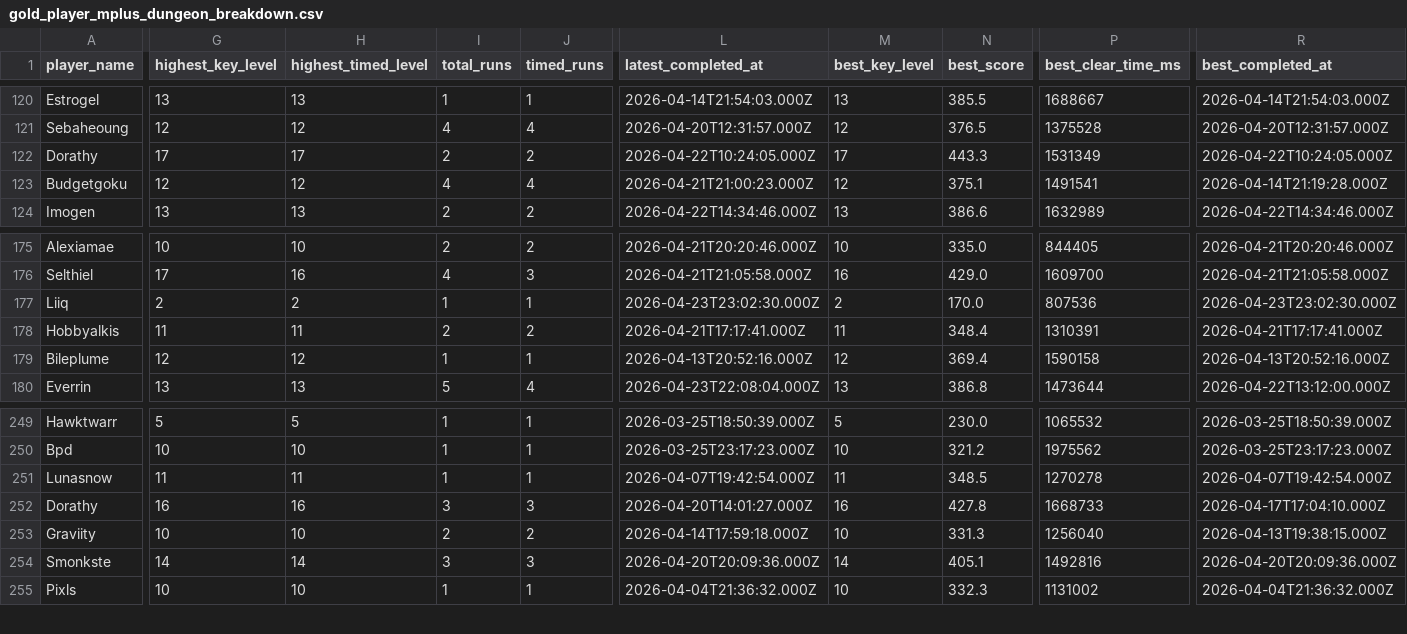
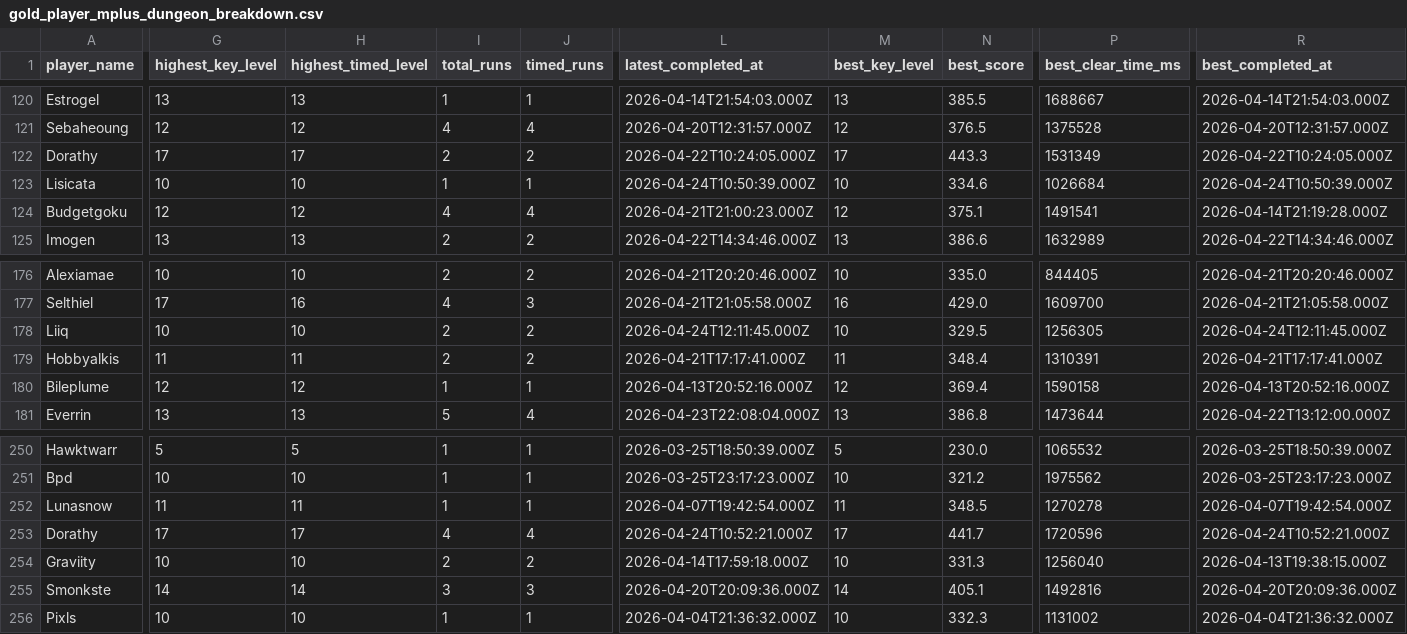
Before and after one commit to richmulvany/sc-warcraftlogs-analytics, a CSV file: frontend/public/data/gold_player_mplus_dungeon_breakdown.csv, drawn as a sheet; only a part is shown, gaps mark what is left out; addresses are those after the commit; rows hold the shown columns only; the diff covers the shown part only; the diff names each change by its address in the sheet, - before the commit and + after, or states it on an @@ line.

```diff
--- a/frontend/public/data/gold_player_mplus_dungeon_breakdown.csv
+++ b/frontend/public/data/gold_player_mplus_dungeon_breakdown.csv
+row 123: Lisicata | 10 | 10 | 1 | 1 | 2026-04-24T10:50:39.000Z | 10 | 334.6 | 1026684 | 2026-04-24T10:50:39.000Z
-G178 (highest_key_level): 2
+G178 (highest_key_level): 10
-H178 (highest_timed_level): 2
+H178 (highest_timed_level): 10
-I178 (total_runs): 1
+I178 (total_runs): 2
-J178 (timed_runs): 1
+J178 (timed_runs): 2
-L178 (latest_completed_at): 2026-04-23T23:02:30.000Z
+L178 (latest_completed_at): 2026-04-24T12:11:45.000Z
-M178 (best_key_level): 2
+M178 (best_key_level): 10
-N178 (best_score): 170.0
+N178 (best_score): 329.5
-P178 (best_clear_time_ms): 807536
+P178 (best_clear_time_ms): 1256305
-R178 (best_completed_at): 2026-04-23T23:02:30.000Z
+R178 (best_completed_at): 2026-04-24T12:11:45.000Z
-G253 (highest_key_level): 16
+G253 (highest_key_level): 17
-H253 (highest_timed_level): 16
+H253 (highest_timed_level): 17
-I253 (total_runs): 3
+I253 (total_runs): 4
-J253 (timed_runs): 3
+J253 (timed_runs): 4
-L253 (latest_completed_at): 2026-04-20T14:01:27.000Z
+L253 (latest_completed_at): 2026-04-24T10:52:21.000Z
-M253 (best_key_level): 16
+M253 (best_key_level): 17
-N253 (best_score): 427.8
+N253 (best_score): 441.7
-P253 (best_clear_time_ms): 1668733
+P253 (best_clear_time_ms): 1720596
-R253 (best_completed_at): 2026-04-17T17:04:10.000Z
+R253 (best_completed_at): 2026-04-24T10:52:21.000Z
```
Also changed, not shown: 2 edited cells elsewhere in this file, frontend/public/data/gold_player_mplus_run_history.csv, frontend/public/data/gold_player_mplus_summary.csv, 50 other files.
